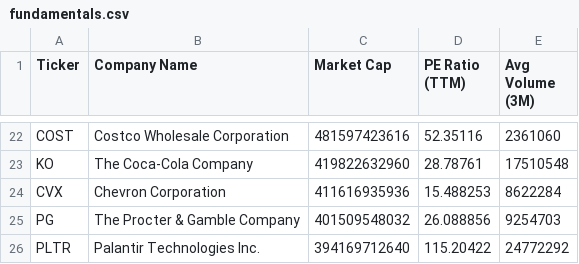
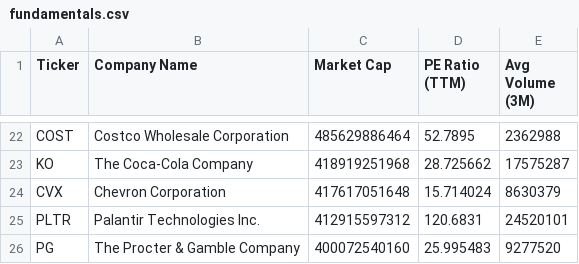
Before and after one commit to NK-Mikey/Stock-Market-Dashboard, a CSV file: data/fundamentals.csv, drawn as a sheet; only a part is shown, gaps mark what is left out; removed rows and columns are numbered as before the commit, all else as after; the diff covers the shown part only; the diff names each change by its address in the sheet, - before the commit and + after, or states it on an @@ line.

```diff
--- a/data/fundamentals.csv
+++ b/data/fundamentals.csv
-C22 (Market Cap): 481597423616
+C22 (Market Cap): 485629886464
-D22 (PE Ratio (TTM)): 52.35116
+D22 (PE Ratio (TTM)): 52.7895
-E22 (Avg Volume (3M)): 2361060
+E22 (Avg Volume (3M)): 2362988
-C23 (Market Cap): 419822632960
+C23 (Market Cap): 418919251968
-D23 (PE Ratio (TTM)): 28.78761
+D23 (PE Ratio (TTM)): 28.725662
-E23 (Avg Volume (3M)): 17510548
+E23 (Avg Volume (3M)): 17575287
-C24 (Market Cap): 411616935936
+C24 (Market Cap): 417617051648
-D24 (PE Ratio (TTM)): 15.488253
+D24 (PE Ratio (TTM)): 15.714024
-E24 (Avg Volume (3M)): 8622284
+E24 (Avg Volume (3M)): 8630379
-row 25: PG | The Procter & Gamble Company | 401509548032 | 26.088856 | 9254703
-C25 (Market Cap): 394169712640
+C25 (Market Cap): 412915597312
-D25 (PE Ratio (TTM)): 115.20422
+D25 (PE Ratio (TTM)): 120.6831
-E25 (Avg Volume (3M)): 24772292
+E25 (Avg Volume (3M)): 24520101
+row 26: PG | The Procter & Gamble Company | 400072540160 | 25.995483 | 9277520
```
Also changed, not shown: 60 edited cells elsewhere in this file, data/dim_stock.csv, 1 other file.
